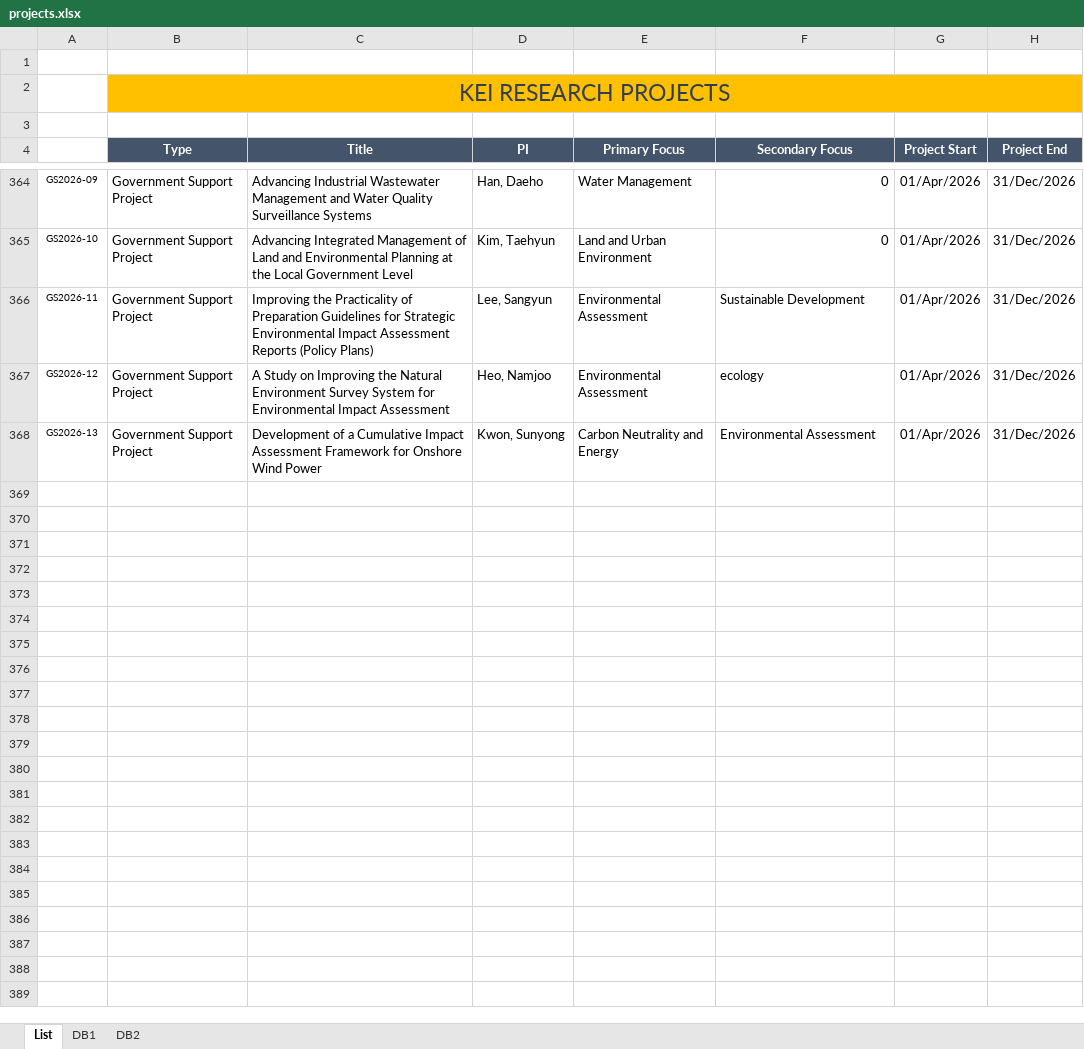
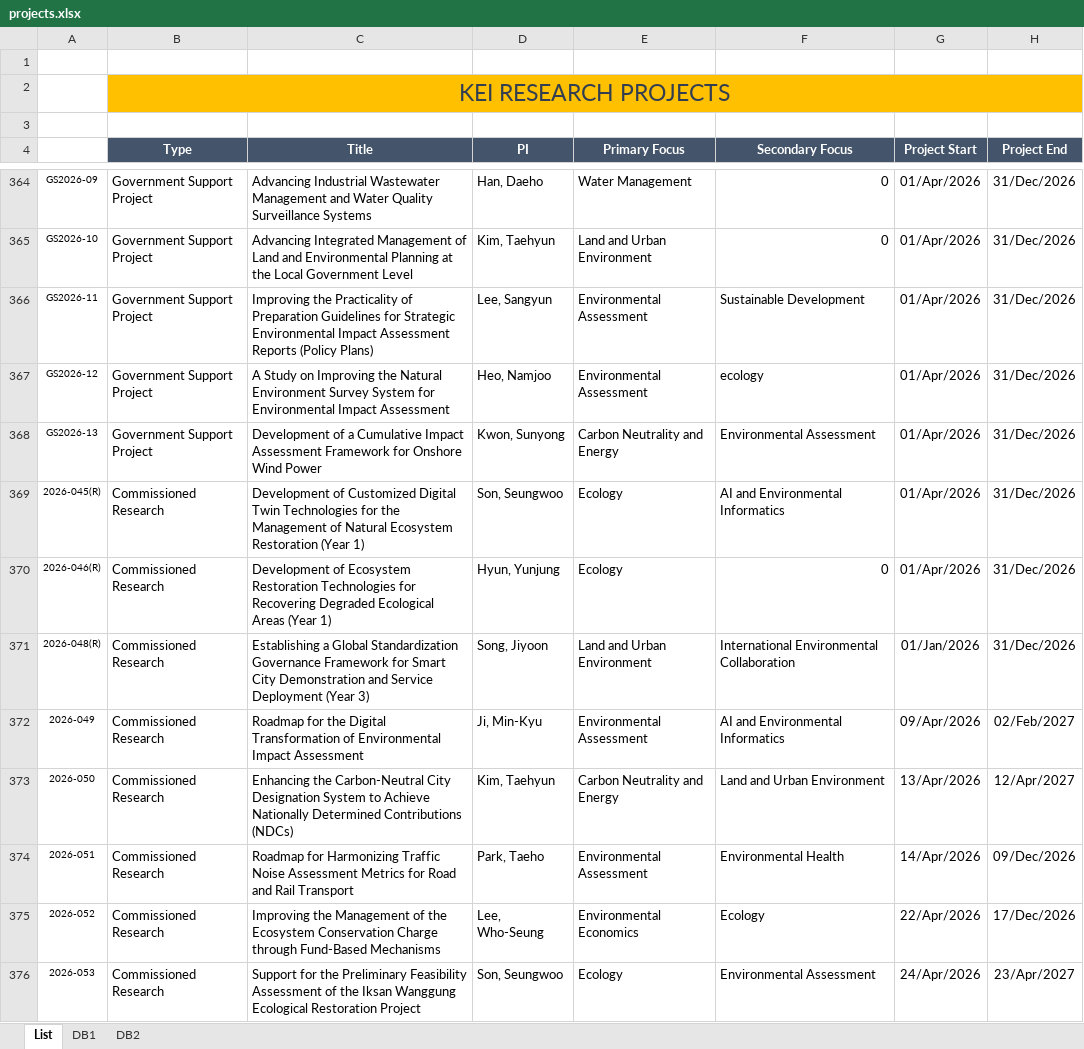
Before and after one commit to keiglobal/ProjectSearch, an Excel workbook: data/projects.xlsx, sheet List, drawn as a sheet; only a part is shown, gaps mark what is left out; values as stored, in another font and other column widths than the file's, no borders; conditional formats not drawn; the diff covers the shown part only; the diff names each change by its address in the sheet, - before the commit and + after, or states it on an @@ line.

```diff
--- a/data/projects.xlsx (sheet List)
+++ b/data/projects.xlsx (sheet List)
+row 369: 2026-045(R) | Commissioned Research | Development of Customized Digital Twin Technologies for the Management of Natural Ecosystem Restoration (Year 1) | Son, Seungwoo | Ecology | AI and Environmental Informatics | 01/Apr/2026 | 31/Dec/2026
+row 370: 2026-046(R) | Commissioned Research | Development of Ecosystem Restoration Technologies for Recovering Degraded Ecological Areas (Year 1) | Hyun, Yunjung | Ecology | 0 | 01/Apr/2026 | 31/Dec/2026
+row 371: 2026-048(R) | Commissioned Research | Establishing a Global Standardization Governance Framework for Smart City Demonstration and Service Deployment (Year 3) | Song, Jiyoon | Land and Urban Environment | International Environmental Collaboration | 01/Jan/2026 | 31/Dec/2026
+row 372: 2026-049 | Commissioned Research | Roadmap for the Digital Transformation of Environmental Impact Assessment | Ji, Min-Kyu | Environmental Assessment | AI and Environmental Informatics | 09/Apr/2026 | 02/Feb/2027
+row 373: 2026-050 | Commissioned Research | Enhancing the Carbon-Neutral City Designation System to Achieve Nationally Determined Contributions (NDCs) | Kim, Taehyun | Carbon Neutrality and Energy | Land and Urban Environment | 13/Apr/2026 | 12/Apr/2027
+row 374: 2026-051 | Commissioned Research | Roadmap for Harmonizing Traffic Noise Assessment Metrics for Road and Rail Transport | Park, Taeho | Environmental Assessment | Environmental Health | 14/Apr/2026 | 09/Dec/2026
+row 375: 2026-052 | Commissioned Research | Improving the Management of the Ecosystem Conservation Charge through Fund-Based Mechanisms | Lee, Who-Seung | Environmental Economics | Ecology | 22/Apr/2026 | 17/Dec/2026
+row 376: 2026-053 | Commissioned Research | Support for the Preliminary Feasibility Assessment of the Iksan Wanggung Ecological Restoration Project | Son, Seungwoo | Ecology | Environmental Assessment | 24/Apr/2026 | 23/Apr/2027
```
Also changed, not shown: 41 added rows and 6 edited cells elsewhere in this sheet, sheet DB1, hidden cells.
